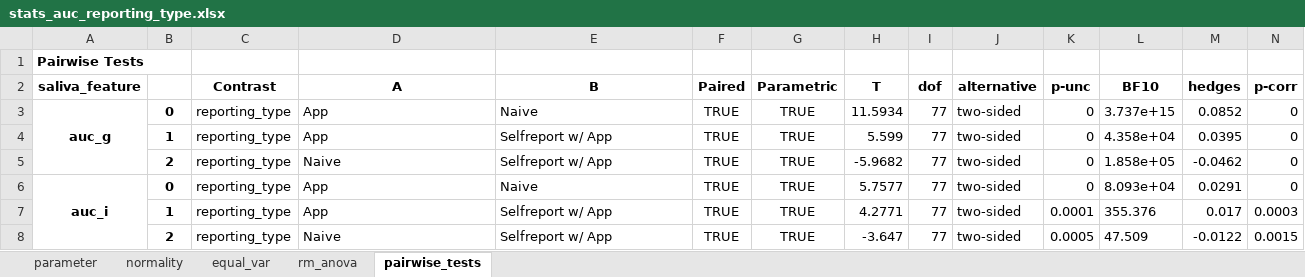
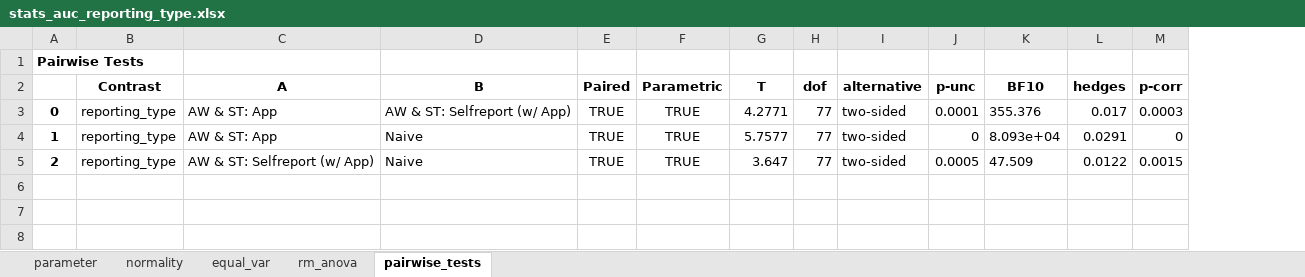
Before and after one commit to mad-lab-fau/carwatch-analysis, an Excel workbook: experiments/2022_car_sampling_pnec/results/statistics/stats_auc_reporting_type.xlsx, sheet pairwise_tests, drawn as a sheet; values as stored, in another font and other column widths than the file's, no borders; removed rows and columns are numbered as before the commit, all else as after; the diff names each change by its address in the sheet, - before the commit and + after, or states it on an @@ line.

Commit message:
updated results

```diff
--- a/experiments/2022_car_sampling_pnec/results/statistics/stats_auc_reporting_type.xlsx (sheet pairwise_tests)
+++ b/experiments/2022_car_sampling_pnec/results/statistics/stats_auc_reporting_type.xlsx (sheet pairwise_tests)
-column A (saliva_feature), row 1: Pairwise Tests; row 3: auc_g; row 6: auc_i
-A1: (empty)
+A1: Pairwise Tests
-C3 (A): App
+C3 (A): AW & ST: App
-D3 (B): Naive
+D3 (B): AW & ST: Selfreport (w/ App)
-G3 (T): 11.5934
+G3 (T): 4.2771
-J3 (p-unc): 0
+J3 (p-unc): 0.0001
-K3 (BF10): 3.737e+15
+K3 (BF10): 355.376
-L3 (hedges): 0.0852
+L3 (hedges): 0.017
-M3 (p-corr): 0
+M3 (p-corr): 0.0003
-row 4:  | 1 | reporting_type | App | Selfreport w/ App | TRUE | TRUE | 5.599 | 77 | two-sided | 0 | 4.358e+04 | 0.0395 | 0
-row 5:  | 2 | reporting_type | Naive | Selfreport w/ App | TRUE | TRUE | -5.9682 | 77 | two-sided | 0 | 1.858e+05 | -0.0462 | 0
-A4: 0
+A4: 1
-C4 (A): App
+C4 (A): AW & ST: App
-row 7:  | 1 | reporting_type | App | Selfreport w/ App | TRUE | TRUE | 4.2771 | 77 | two-sided | 0.0001 | 355.376 | 0.017 | 0.0003
-C5 (A): Naive
+C5 (A): AW & ST: Selfreport (w/ App)
-D5 (B): Selfreport w/ App
+D5 (B): Naive
-G5 (T): -3.647
+G5 (T): 3.647
-L5 (hedges): -0.0122
+L5 (hedges): 0.0122
```
Also changed, not shown: sheet normality, sheet equal_var, sheet rm_anova, sheet parameter, experiments/2022_car_sampling_pnec/results/descriptive_information.xlsx, experiments/2022_car_sampling_pnec/results/saliva_results.xlsx, 22 other files.
